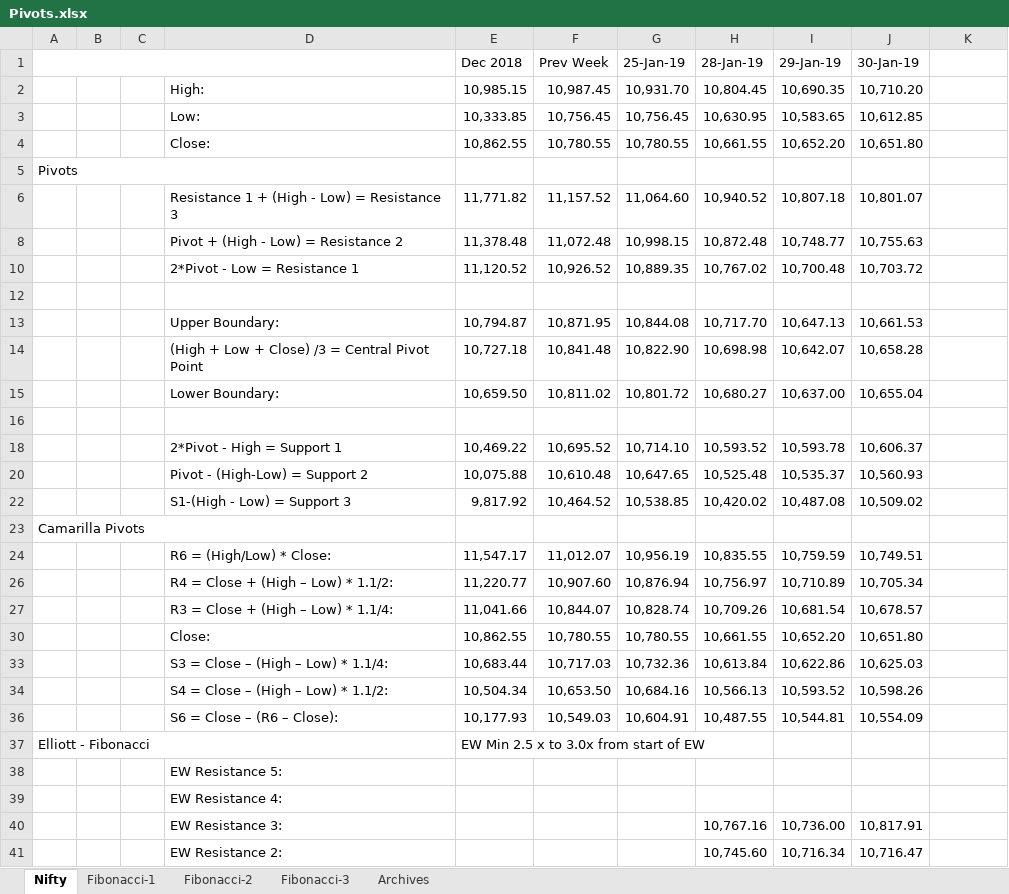
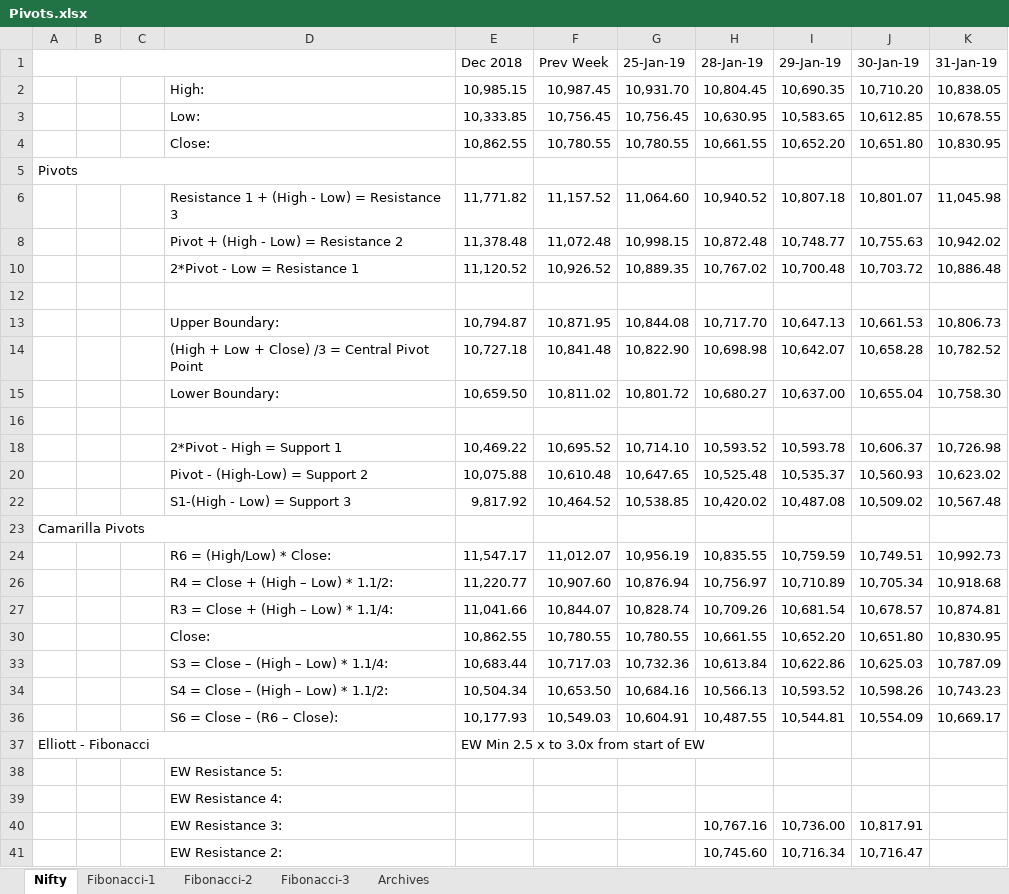
Before and after one commit to anbumaran/stocks, an Excel workbook: Pivots.xlsx, sheet Nifty, drawn as a sheet; only a part is shown; values as stored, in another font and other column widths than the file's, no cell formats; the diff covers the shown part only; the diff names each change by its address in the sheet, - before the commit and + after, or states it on an @@ line.

```diff
--- a/Pivots.xlsx (sheet Nifty)
+++ b/Pivots.xlsx (sheet Nifty)
-K1: (empty)
+K1: 31-Jan-19
-K2 (31-Jan-19): (empty)
+K2 (31-Jan-19): 10,838.05
-K3 (31-Jan-19): (empty)
+K3 (31-Jan-19): 10,678.55
-K4 (31-Jan-19): (empty)
+K4 (31-Jan-19): 10,830.95
-K6 (31-Jan-19): (empty)
+K6 (31-Jan-19): 11,045.98
-K8 (31-Jan-19): (empty)
+K8 (31-Jan-19): 10,942.02
-K10 (31-Jan-19): (empty)
+K10 (31-Jan-19): 10,886.48
-K13 (31-Jan-19): (empty)
+K13 (31-Jan-19): 10,806.73
-K14 (31-Jan-19): (empty)
+K14 (31-Jan-19): 10,782.52
-K15 (31-Jan-19): (empty)
+K15 (31-Jan-19): 10,758.30
-K18 (31-Jan-19): (empty)
+K18 (31-Jan-19): 10,726.98
-K20 (31-Jan-19): (empty)
+K20 (31-Jan-19): 10,623.02
-K22 (31-Jan-19): (empty)
+K22 (31-Jan-19): 10,567.48
-K24 (31-Jan-19): (empty)
+K24 (31-Jan-19): 10,992.73
-K26 (31-Jan-19): (empty)
+K26 (31-Jan-19): 10,918.68
-K27 (31-Jan-19): (empty)
+K27 (31-Jan-19): 10,874.81
-K30 (31-Jan-19): (empty)
+K30 (31-Jan-19): 10,830.95
-K33 (31-Jan-19): (empty)
+K33 (31-Jan-19): 10,787.09
-K34 (31-Jan-19): (empty)
+K34 (31-Jan-19): 10,743.23
-K36 (31-Jan-19): (empty)
+K36 (31-Jan-19): 10,669.17
```
Also changed, not shown: 12 edited cells elsewhere in this sheet, sheet Fibonacci-2, cell formats, hidden cells.
